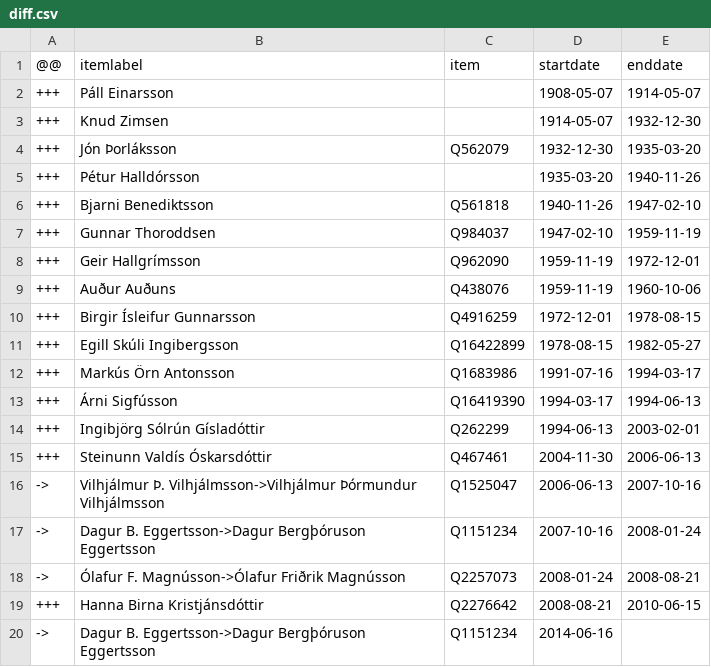
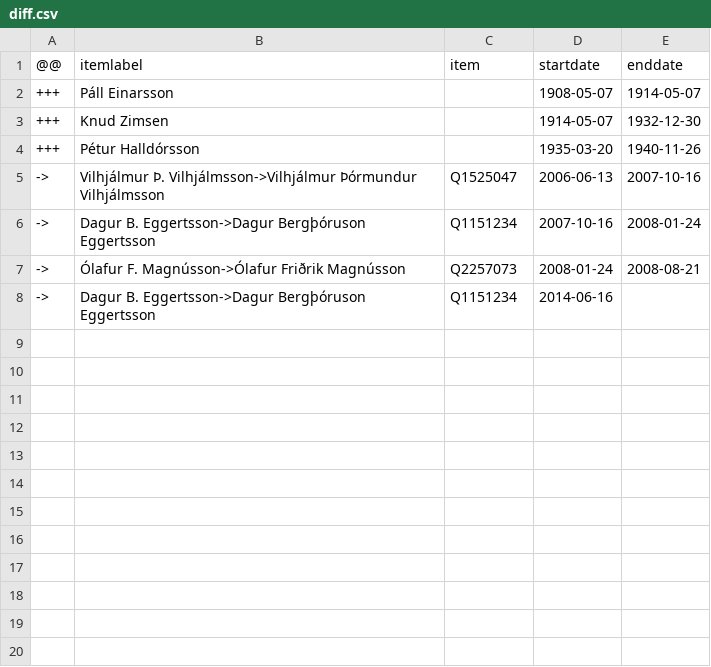
Before and after one commit to Jkudjo/iceland-cabinet, a CSV file: sources/reykjavik-mayor-enwiki/diff.csv, drawn as a sheet.

```diff
--- a/sources/reykjavik-mayor-enwiki/diff.csv
+++ b/sources/reykjavik-mayor-enwiki/diff.csv
@@ -3,14 +3,3 @@
 +++,Knud Zimsen,,1914-05-07,1932-12-30
-+++,Jón Þorláksson,Q562079,1932-12-30,1935-03-20
 +++,Pétur Halldórsson,,1935-03-20,1940-11-26
-+++,Bjarni Benediktsson,Q561818,1940-11-26,1947-02-10
-+++,Gunnar Thoroddsen,Q984037,1947-02-10,1959-11-19
-+++,Geir Hallgrímsson,Q962090,1959-11-19,1972-12-01
-+++,Auður Auðuns,Q438076,1959-11-19,1960-10-06
-+++,Birgir Ísleifur Gunnarsson,Q4916259,1972-12-01,1978-08-15
-+++,Egill Skúli Ingibergsson,Q16422899,1978-08-15,1982-05-27
-+++,Markús Örn Antonsson,Q1683986,1991-07-16,1994-03-17
-+++,Árni Sigfússon,Q16419390,1994-03-17,1994-06-13
-+++,Ingibjörg Sólrún Gísladóttir,Q262299,1994-06-13,2003-02-01
-+++,Steinunn Valdís Óskarsdóttir,Q467461,2004-11-30,2006-06-13
 ->,Vilhjálmur Þ. Vilhjálmsson->Vilhjálmur Þórmundur Vilhjálmsson,Q1525047,2006-06-13,2007-10-16
@@ -18,3 +7,2 @@
 ->,Ólafur F. Magnússon->Ólafur Friðrik Magnússon,Q2257073,2008-01-24,2008-08-21
-+++,Hanna Birna Kristjánsdóttir,Q2276642,2008-08-21,2010-06-15
 ->,Dagur B. Eggertsson->Dagur Bergþóruson Eggertsson,Q1151234,2014-06-16,
```
Also changed, not shown: sources/reykjavik-mayor-enwiki/wikidata.csv.
